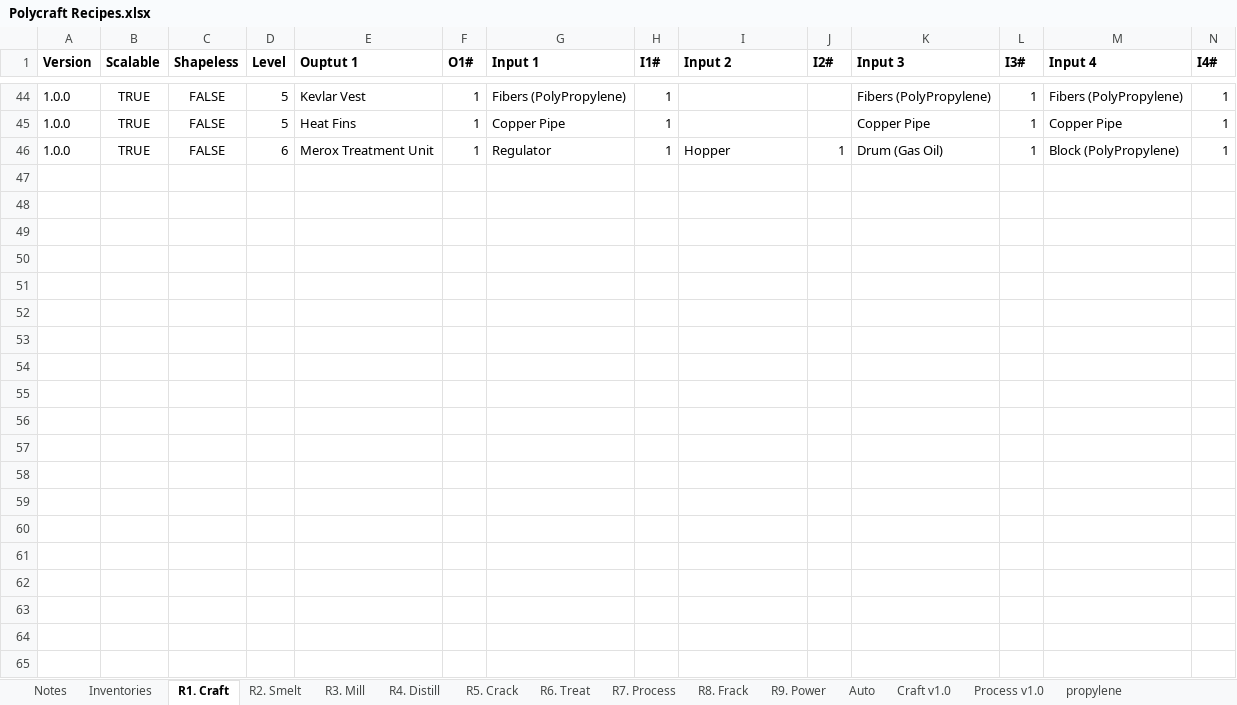
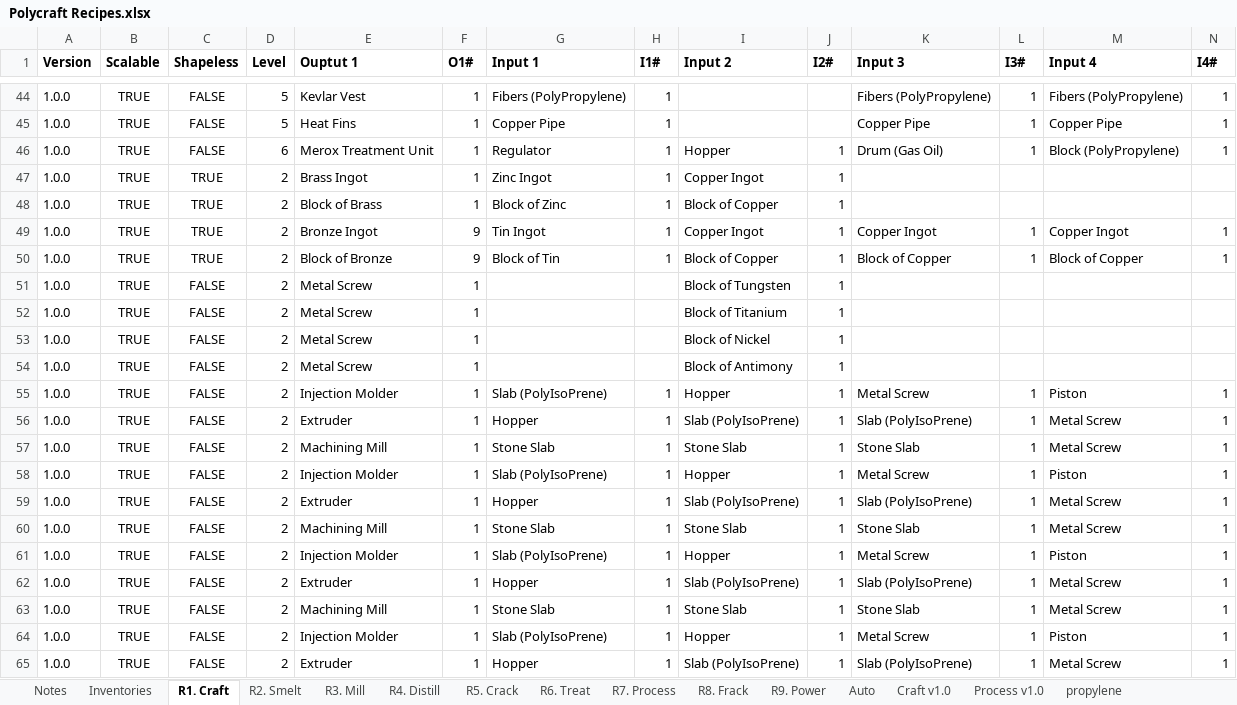
Before and after one commit to PolycraftWorld/polycraft-world, an Excel workbook: config/Polycraft Recipes.xlsx, sheet R1. Craft, drawn as a sheet; only a part is shown, gaps mark what is left out; values as stored, in another font and other column widths than the file's, no borders; rows hold the shown columns only; the diff covers the shown part only; the diff names each change by its address in the sheet, - before the commit and + after, or states it on an @@ line.

```diff
--- a/config/Polycraft Recipes.xlsx (sheet R1. Craft)
+++ b/config/Polycraft Recipes.xlsx (sheet R1. Craft)
+row 47: 1.0.0 | TRUE | TRUE | 2 | Brass Ingot | 1 | Zinc Ingot | 1 | Copper Ingot | 1
+row 48: 1.0.0 | TRUE | TRUE | 2 | Block of Brass | 1 | Block of Zinc | 1 | Block of Copper | 1
+row 49: 1.0.0 | TRUE | TRUE | 2 | Bronze Ingot | 9 | Tin Ingot | 1 | Copper Ingot | 1 | Copper Ingot | 1 | Copper Ingot | 1
+row 50: 1.0.0 | TRUE | TRUE | 2 | Block of Bronze | 9 | Block of Tin | 1 | Block of Copper | 1 | Block of Copper | 1 | Block of Copper | 1
+row 51: 1.0.0 | TRUE | FALSE | 2 | Metal Screw | 1 |  |  | Block of Tungsten | 1
+row 52: 1.0.0 | TRUE | FALSE | 2 | Metal Screw | 1 |  |  | Block of Titanium | 1
+row 53: 1.0.0 | TRUE | FALSE | 2 | Metal Screw | 1 |  |  | Block of Nickel | 1
+row 54: 1.0.0 | TRUE | FALSE | 2 | Metal Screw | 1 |  |  | Block of Antimony | 1
+row 55: 1.0.0 | TRUE | FALSE | 2 | Injection Molder | 1 | Slab (PolyIsoPrene) | 1 | Hopper | 1 | Metal Screw | 1 | Piston | 1
+row 56: 1.0.0 | TRUE | FALSE | 2 | Extruder | 1 | Hopper | 1 | Slab (PolyIsoPrene) | 1 | Slab (PolyIsoPrene) | 1 | Metal Screw | 1
+row 57: 1.0.0 | TRUE | FALSE | 2 | Machining Mill | 1 | Stone Slab | 1 | Stone Slab | 1 | Stone Slab | 1 | Metal Screw | 1
+row 58: 1.0.0 | TRUE | FALSE | 2 | Injection Molder | 1 | Slab (PolyIsoPrene) | 1 | Hopper | 1 | Metal Screw | 1 | Piston | 1
+row 59: 1.0.0 | TRUE | FALSE | 2 | Extruder | 1 | Hopper | 1 | Slab (PolyIsoPrene) | 1 | Slab (PolyIsoPrene) | 1 | Metal Screw | 1
+row 60: 1.0.0 | TRUE | FALSE | 2 | Machining Mill | 1 | Stone Slab | 1 | Stone Slab | 1 | Stone Slab | 1 | Metal Screw | 1
+row 61: 1.0.0 | TRUE | FALSE | 2 | Injection Molder | 1 | Slab (PolyIsoPrene) | 1 | Hopper | 1 | Metal Screw | 1 | Piston | 1
+row 62: 1.0.0 | TRUE | FALSE | 2 | Extruder | 1 | Hopper | 1 | Slab (PolyIsoPrene) | 1 | Slab (PolyIsoPrene) | 1 | Metal Screw | 1
+row 63: 1.0.0 | TRUE | FALSE | 2 | Machining Mill | 1 | Stone Slab | 1 | Stone Slab | 1 | Stone Slab | 1 | Metal Screw | 1
+row 64: 1.0.0 | TRUE | FALSE | 2 | Injection Molder | 1 | Slab (PolyIsoPrene) | 1 | Hopper | 1 | Metal Screw | 1 | Piston | 1
+row 65: 1.0.0 | TRUE | FALSE | 2 | Extruder | 1 | Hopper | 1 | Slab (PolyIsoPrene) | 1 | Slab (PolyIsoPrene) | 1 | Metal Screw | 1
```
Also changed, not shown: 46 added rows and 7 edited cells elsewhere in this sheet, sheet R7. Process, sheet R5. Crack, sheet R4. Distill, sheet R2. Smelt, sheet Notes, formulas that keep their value, config/Polycraft Inputs.xlsx, config/Polycraft Materials.xlsx, 49 other files.
